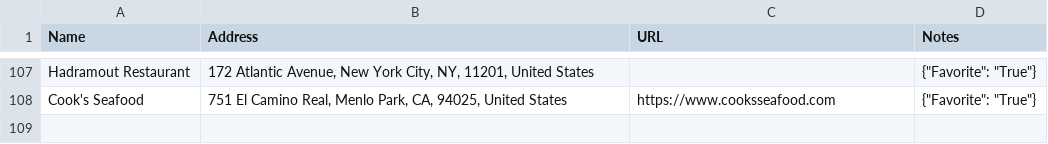
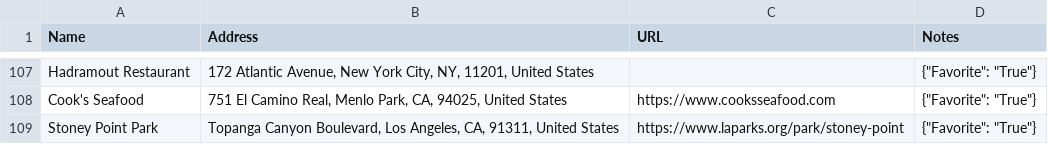
Before and after one commit to davidbailey/Notes, a CSV file: Places.csv, drawn as a sheet; only a part is shown, gaps mark what is left out; the diff names each change by its address in the sheet, - before the commit and + after, or states it on an @@ line.

Commit message:
Update Places.csv

```diff
--- a/Places.csv
+++ b/Places.csv
+row 109: Stoney Point Park | Topanga Canyon Boulevard, Los Angeles, CA, 91311, United States | https://www.laparks.org/park/stoney-point | {"Favorite": "True"}
```
